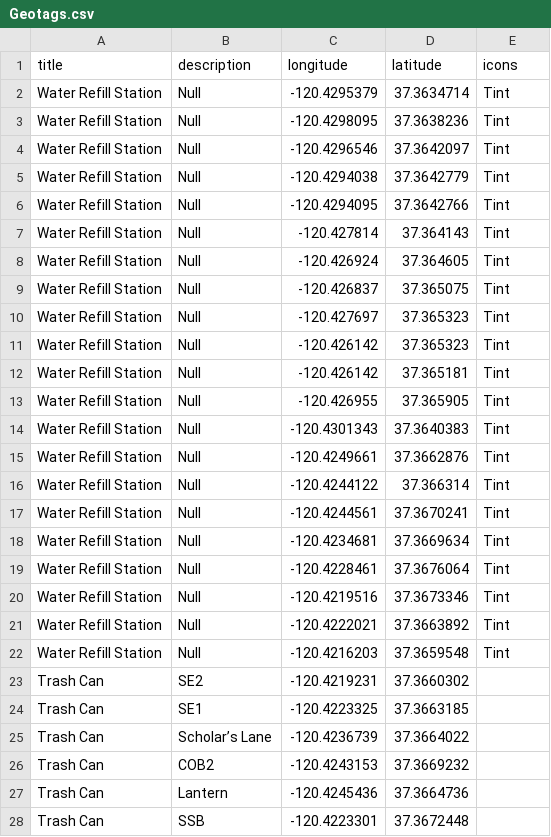
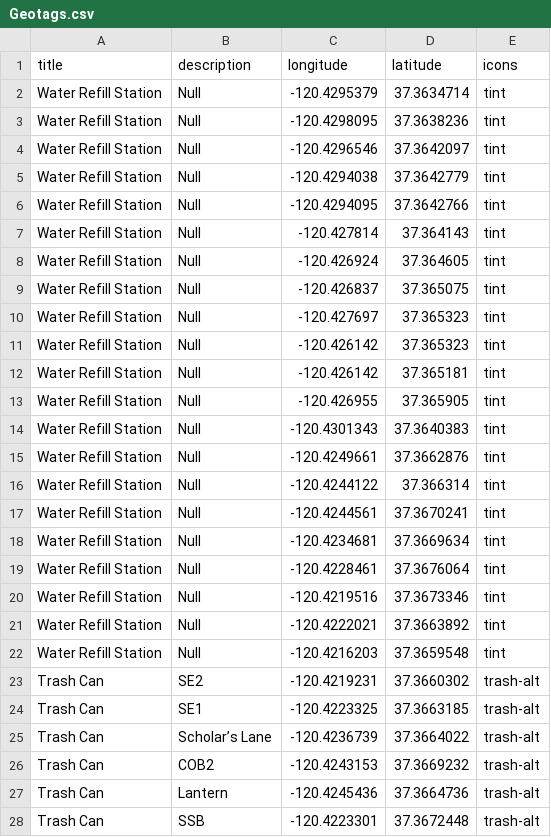
Before and after one commit to adriandarian/GhettoDatabase, a CSV file: Geotags.csv, drawn as a sheet; only a part is shown; the diff covers the shown part only.

Commit message:
Update Geotags.csv

```diff
--- a/Geotags.csv
+++ b/Geotags.csv
@@ -1,28 +1,28 @@
 title,description,longitude,latitude,icons
-Water Refill Station,Null,-120.4295379,37.3634714,Tint
-Water Refill Station,Null,-120.4298095,37.3638236,Tint
-Water Refill Station,Null,-120.4296546,37.3642097,Tint
-Water Refill Station,Null,-120.4294038,37.3642779,Tint
-Water Refill Station,Null,-120.4294095,37.3642766,Tint
-Water Refill Station,Null,-120.427814,37.364143,Tint
-Water Refill Station,Null,-120.426924,37.364605,Tint
-Water Refill Station,Null,-120.426837,37.365075,Tint
-Water Refill Station,Null,-120.427697,37.365323,Tint
-Water Refill Station,Null,-120.426142,37.365323,Tint
-Water Refill Station,Null,-120.426142,37.365181,Tint
-Water Refill Station,Null,-120.426955,37.365905,Tint
-Water Refill Station,Null,-120.4301343,37.3640383,Tint
-Water Refill Station,Null,-120.4249661,37.3662876,Tint
-Water Refill Station,Null,-120.4244122,37.366314,Tint
-Water Refill Station,Null,-120.4244561,37.3670241,Tint
-Water Refill Station,Null,-120.4234681,37.3669634,Tint
-Water Refill Station,Null,-120.4228461,37.3676064,Tint
-Water Refill Station,Null,-120.4219516,37.3673346,Tint
-Water Refill Station,Null,-120.4222021,37.3663892,Tint
-Water Refill Station,Null,-120.4216203,37.3659548,Tint
-Trash Can,SE2,-120.4219231,37.3660302,
-Trash Can,SE1,-120.4223325,37.3663185,
-Trash Can,Scholar’s Lane,-120.4236739,37.3664022,
-Trash Can,COB2,-120.4243153,37.3669232,
-Trash Can,Lantern,-120.4245436,37.3664736,
-Trash Can,SSB,-120.4223301,37.3672448,
+Water Refill Station,Null,-120.4295379,37.3634714,tint
+Water Refill Station,Null,-120.4298095,37.3638236,tint
+Water Refill Station,Null,-120.4296546,37.3642097,tint
+Water Refill Station,Null,-120.4294038,37.3642779,tint
+Water Refill Station,Null,-120.4294095,37.3642766,tint
+Water Refill Station,Null,-120.427814,37.364143,tint
+Water Refill Station,Null,-120.426924,37.364605,tint
+Water Refill Station,Null,-120.426837,37.365075,tint
+Water Refill Station,Null,-120.427697,37.365323,tint
+Water Refill Station,Null,-120.426142,37.365323,tint
+Water Refill Station,Null,-120.426142,37.365181,tint
+Water Refill Station,Null,-120.426955,37.365905,tint
+Water Refill Station,Null,-120.4301343,37.3640383,tint
+Water Refill Station,Null,-120.4249661,37.3662876,tint
+Water Refill Station,Null,-120.4244122,37.366314,tint
+Water Refill Station,Null,-120.4244561,37.3670241,tint
+Water Refill Station,Null,-120.4234681,37.3669634,tint
+Water Refill Station,Null,-120.4228461,37.3676064,tint
+Water Refill Station,Null,-120.4219516,37.3673346,tint
+Water Refill Station,Null,-120.4222021,37.3663892,tint
+Water Refill Station,Null,-120.4216203,37.3659548,tint
+Trash Can,SE2,-120.4219231,37.3660302,trash-alt
+Trash Can,SE1,-120.4223325,37.3663185,trash-alt
+Trash Can,Scholar’s Lane,-120.4236739,37.3664022,trash-alt
+Trash Can,COB2,-120.4243153,37.3669232,trash-alt
+Trash Can,Lantern,-120.4245436,37.3664736,trash-alt
+Trash Can,SSB,-120.4223301,37.3672448,trash-alt
```
Also changed, not shown: 27 edited cells elsewhere in this file.
